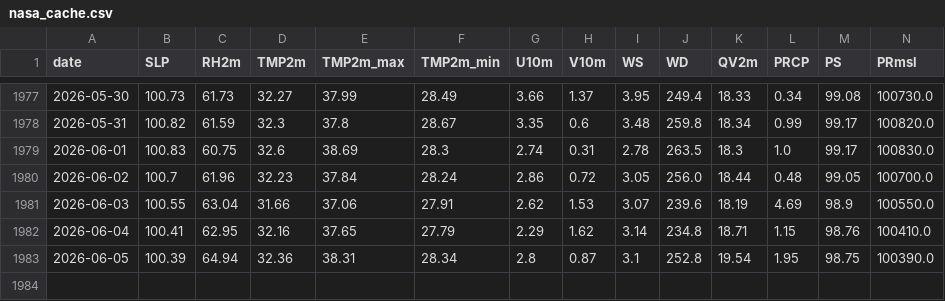
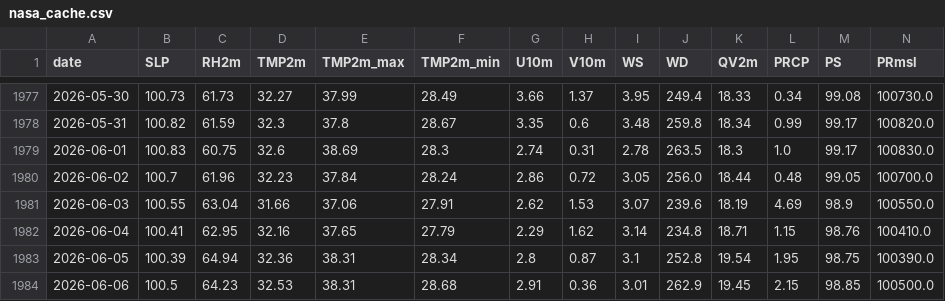
Before and after one commit to souravk03/weather-multicity-data, a CSV file: data/nasa_cache.csv, drawn as a sheet; only a part is shown, gaps mark what is left out; rows hold the shown columns only; the diff names each change by its address in the sheet, - before the commit and + after, or states it on an @@ line.

Commit message:
forecast-bot: daily run 2026-06-09

```diff
--- a/data/nasa_cache.csv
+++ b/data/nasa_cache.csv
+row 1984: 2026-06-06 | 100.5 | 64.23 | 32.53 | 38.31 | 28.68 | 2.91 | 0.36 | 3.01 | 262.9 | 19.45 | 2.15 | 98.85 | 100500.0
```
